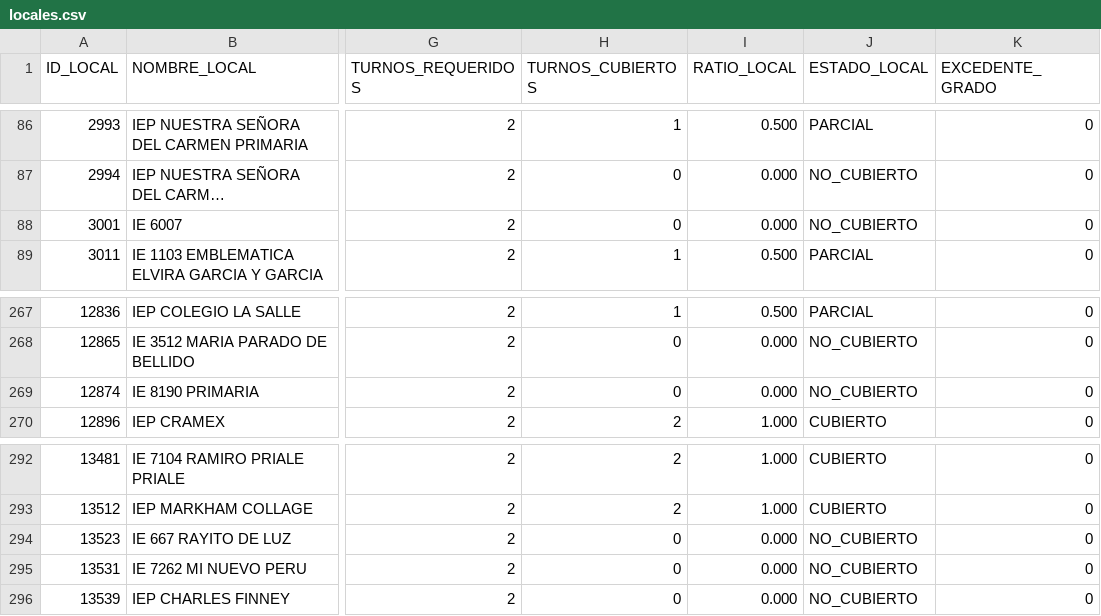
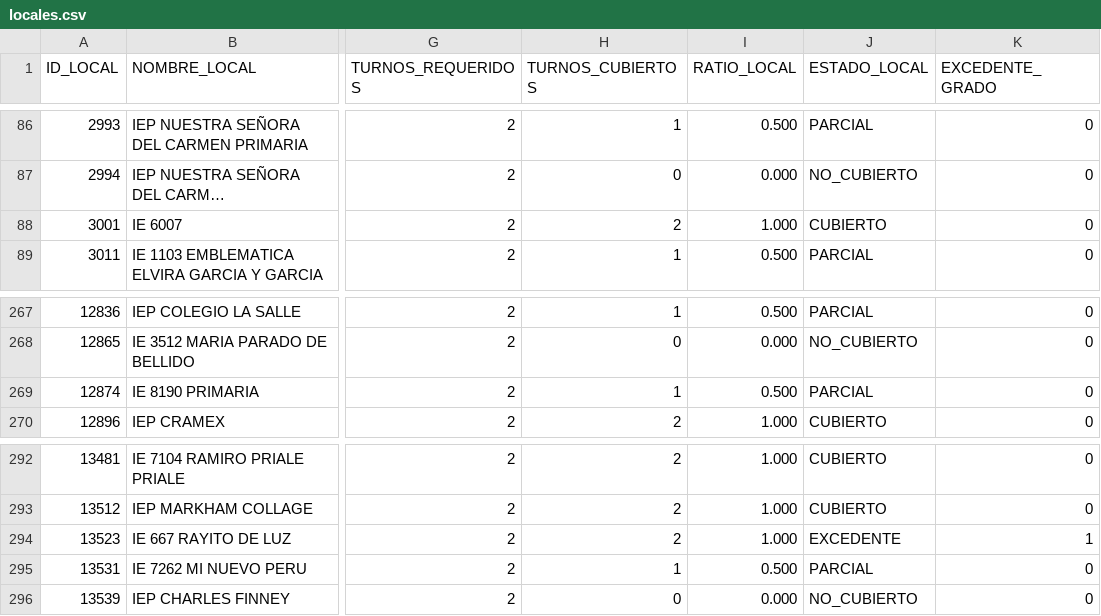
Before and after one commit to actransparencia-monitoreo/mapa-cobertura-lima, a CSV file: data/locales.csv, drawn as a sheet; only a part is shown, gaps mark what is left out; long unchanged cells end in …; the diff names each change by its address in the sheet, - before the commit and + after, or states it on an @@ line.

Commit message:
datos: 210/123/137/23 sobre 493 locales · 2026-09-29 23:35 (MOTOR)

```diff
--- a/data/locales.csv
+++ b/data/locales.csv
-H88 (TURNOS_CUBIERTOS): 0
+H88 (TURNOS_CUBIERTOS): 2
-I88 (RATIO_LOCAL): 0.000
+I88 (RATIO_LOCAL): 1.000
-J88 (ESTADO_LOCAL): NO_CUBIERTO
+J88 (ESTADO_LOCAL): CUBIERTO
-H269 (TURNOS_CUBIERTOS): 0
+H269 (TURNOS_CUBIERTOS): 1
-I269 (RATIO_LOCAL): 0.000
+I269 (RATIO_LOCAL): 0.500
-J269 (ESTADO_LOCAL): NO_CUBIERTO
+J269 (ESTADO_LOCAL): PARCIAL
-H294 (TURNOS_CUBIERTOS): 0
+H294 (TURNOS_CUBIERTOS): 2
-I294 (RATIO_LOCAL): 0.000
+I294 (RATIO_LOCAL): 1.000
-J294 (ESTADO_LOCAL): NO_CUBIERTO
+J294 (ESTADO_LOCAL): EXCEDENTE
-K294 (EXCEDENTE_GRADO): 0
+K294 (EXCEDENTE_GRADO): 1
-H295 (TURNOS_CUBIERTOS): 0
+H295 (TURNOS_CUBIERTOS): 1
-I295 (RATIO_LOCAL): 0.000
+I295 (RATIO_LOCAL): 0.500
-J295 (ESTADO_LOCAL): NO_CUBIERTO
+J295 (ESTADO_LOCAL): PARCIAL
```
